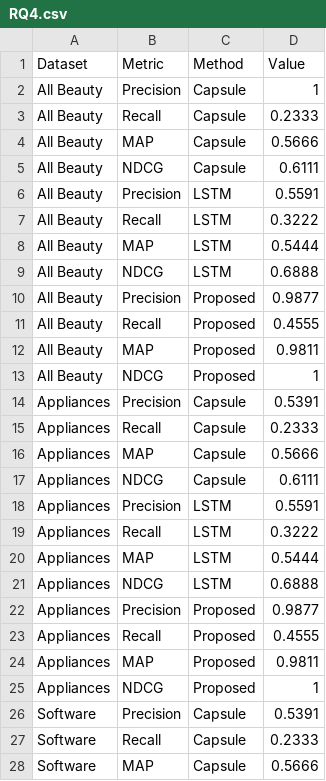
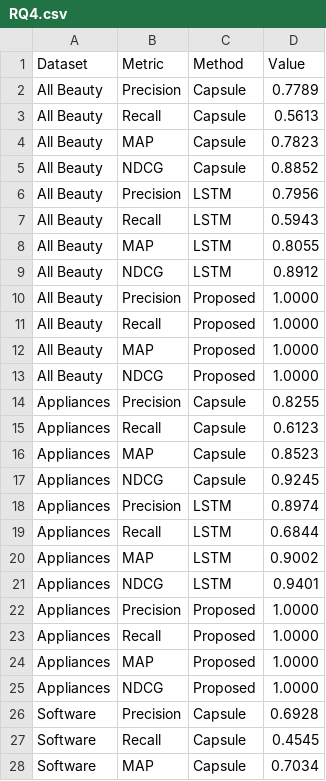
Before and after one commit to nikornkan/datatest, a CSV file: RQ4.csv, drawn as a sheet; only a part is shown; the diff covers the shown part only.

Commit message:
Add files via upload

```diff
--- a/RQ4.csv
+++ b/RQ4.csv
@@ -1,28 +1,28 @@
 Dataset,Metric,Method,Value
-All Beauty,Precision,Capsule,1
-All Beauty,Recall,Capsule,0.2333
-All Beauty,MAP,Capsule,0.5666
-All Beauty,NDCG,Capsule,0.6111
-All Beauty,Precision,LSTM,0.5591
-All Beauty,Recall,LSTM,0.3222
-All Beauty,MAP,LSTM,0.5444
-All Beauty,NDCG,LSTM,0.6888
-All Beauty,Precision,Proposed,0.9877
-All Beauty,Recall,Proposed,0.4555
-All Beauty,MAP,Proposed,0.9811
-All Beauty,NDCG,Proposed,1
-Appliances,Precision,Capsule,0.5391
-Appliances,Recall,Capsule,0.2333
-Appliances,MAP,Capsule,0.5666
-Appliances,NDCG,Capsule,0.6111
-Appliances,Precision,LSTM,0.5591
-Appliances,Recall,LSTM,0.3222
-Appliances,MAP,LSTM,0.5444
-Appliances,NDCG,LSTM,0.6888
-Appliances,Precision,Proposed,0.9877
-Appliances,Recall,Proposed,0.4555
-Appliances,MAP,Proposed,0.9811
-Appliances,NDCG,Proposed,1
-Software,Precision,Capsule,0.5391
-Software,Recall,Capsule,0.2333
-Software,MAP,Capsule,0.5666
+All Beauty,Precision,Capsule,0.7789
+All Beauty,Recall,Capsule,0.5613
+All Beauty,MAP,Capsule,0.7823
+All Beauty,NDCG,Capsule,0.8852
+All Beauty,Precision,LSTM,0.7956
+All Beauty,Recall,LSTM,0.5943
+All Beauty,MAP,LSTM,0.8055
+All Beauty,NDCG,LSTM,0.8912
+All Beauty,Precision,Proposed,1.0000
+All Beauty,Recall,Proposed,1.0000
+All Beauty,MAP,Proposed,1.0000
+All Beauty,NDCG,Proposed,1.0000
+Appliances,Precision,Capsule,0.8255
+Appliances,Recall,Capsule,0.6123
+Appliances,MAP,Capsule,0.8523
+Appliances,NDCG,Capsule,0.9245
+Appliances,Precision,LSTM,0.8974
+Appliances,Recall,LSTM,0.6844
+Appliances,MAP,LSTM,0.9002
+Appliances,NDCG,LSTM,0.9401
+Appliances,Precision,Proposed,1.0000
+Appliances,Recall,Proposed,1.0000
+Appliances,MAP,Proposed,1.0000
+Appliances,NDCG,Proposed,1.0000
+Software,Precision,Capsule,0.6928
+Software,Recall,Capsule,0.4545
+Software,MAP,Capsule,0.7034
```
Also changed, not shown: 33 edited cells elsewhere in this file.
